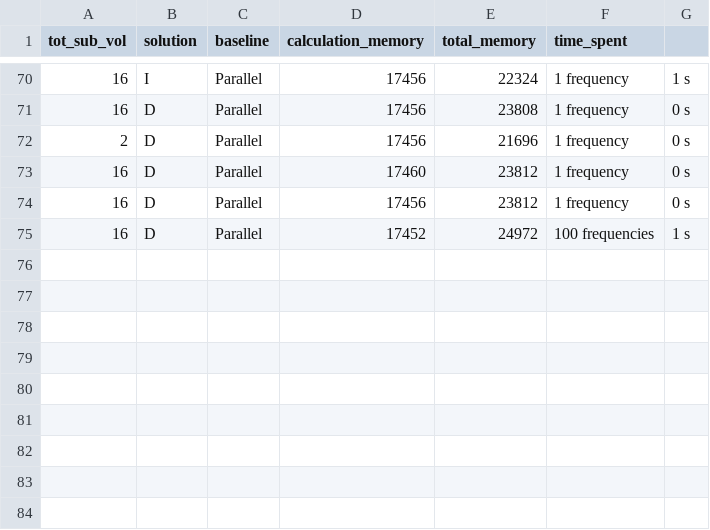
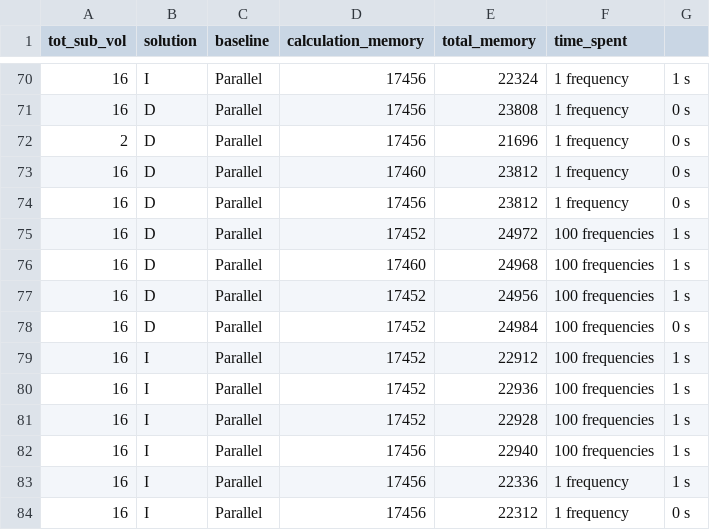
Before and after one commit to Discrete-System-Greens-Function/DSGF_c, a CSV file: matlab_scripts/memory/memory_analysis.csv, drawn as a sheet; only a part is shown, gaps mark what is left out; the diff names each change by its address in the sheet, - before the commit and + after, or states it on an @@ line.

```diff
--- a/matlab_scripts/memory/memory_analysis.csv
+++ b/matlab_scripts/memory/memory_analysis.csv
+row 76: 16 | D | Parallel | 17460 | 24968 | 100 frequencies | 1 s
+row 77: 16 | D | Parallel | 17452 | 24956 | 100 frequencies | 1 s
+row 78: 16 | D | Parallel | 17452 | 24984 | 100 frequencies | 0 s
+row 79: 16 | I | Parallel | 17452 | 22912 | 100 frequencies | 1 s
+row 80: 16 | I | Parallel | 17452 | 22936 | 100 frequencies | 1 s
+row 81: 16 | I | Parallel | 17452 | 22928 | 100 frequencies | 1 s
+row 82: 16 | I | Parallel | 17456 | 22940 | 100 frequencies | 1 s
+row 83: 16 | I | Parallel | 17456 | 22336 | 1 frequency | 1 s
+row 84: 16 | I | Parallel | 17456 | 22312 | 1 frequency | 0 s
```
Also changed, not shown: 6 other files.
